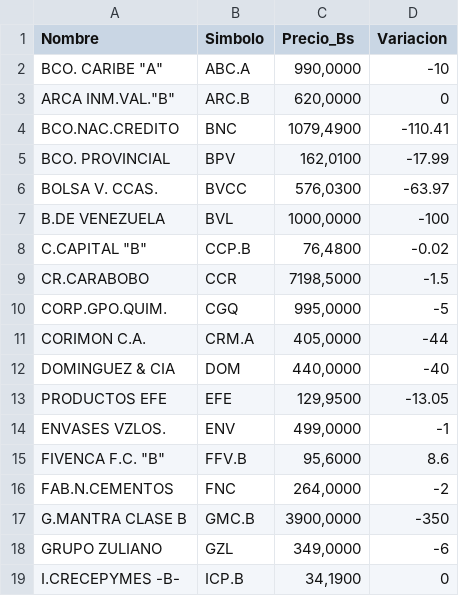
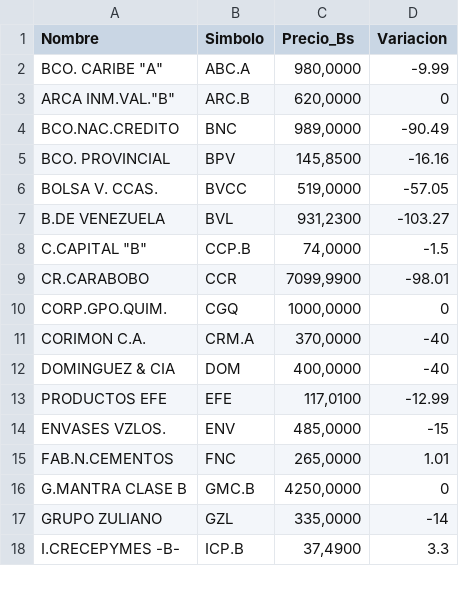
Before and after one commit to JoseAlirioCardoza/BVC, a CSV file: data_bvc_actual.csv, drawn as a sheet; only a part is shown; the diff covers the shown part only.

```diff
--- a/data_bvc_actual.csv
+++ b/data_bvc_actual.csv
@@ -1,19 +1,18 @@
 Nombre,Simbolo,Precio_Bs,Variacion
-"BCO. CARIBE ""A""",ABC.A,"990,0000",-10
+"BCO. CARIBE ""A""",ABC.A,"980,0000",-9.99
 "ARCA INM.VAL.""B""",ARC.B,"620,0000",0
-BCO.NAC.CREDITO,BNC,"1079,4900",-110.41
-BCO. PROVINCIAL,BPV,"162,0100",-17.99
-BOLSA V. CCAS.,BVCC,"576,0300",-63.97
-B.DE VENEZUELA,BVL,"1000,0000",-100
-"C.CAPITAL ""B""",CCP.B,"76,4800",-0.02
-CR.CARABOBO,CCR,"7198,5000",-1.5
-CORP.GPO.QUIM.,CGQ,"995,0000",-5
-CORIMON C.A.,CRM.A,"405,0000",-44
-DOMINGUEZ & CIA,DOM,"440,0000",-40
-PRODUCTOS EFE,EFE,"129,9500",-13.05
-ENVASES VZLOS.,ENV,"499,0000",-1
-"FIVENCA F.C. ""B""",FFV.B,"95,6000",8.6
-FAB.N.CEMENTOS,FNC,"264,0000",-2
-G.MANTRA CLASE B,GMC.B,"3900,0000",-350
-GRUPO ZULIANO,GZL,"349,0000",-6
-I.CRECEPYMES -B-,ICP.B,"34,1900",0
+BCO.NAC.CREDITO,BNC,"989,0000",-90.49
+BCO. PROVINCIAL,BPV,"145,8500",-16.16
+BOLSA V. CCAS.,BVCC,"519,0000",-57.05
+B.DE VENEZUELA,BVL,"931,2300",-103.27
+"C.CAPITAL ""B""",CCP.B,"74,0000",-1.5
+CR.CARABOBO,CCR,"7099,9900",-98.01
+CORP.GPO.QUIM.,CGQ,"1000,0000",0
+CORIMON C.A.,CRM.A,"370,0000",-40
+DOMINGUEZ & CIA,DOM,"400,0000",-40
+PRODUCTOS EFE,EFE,"117,0100",-12.99
+ENVASES VZLOS.,ENV,"485,0000",-15
+FAB.N.CEMENTOS,FNC,"265,0000",1.01
+G.MANTRA CLASE B,GMC.B,"4250,0000",0
+GRUPO ZULIANO,GZL,"335,0000",-14
+I.CRECEPYMES -B-,ICP.B,"37,4900",3.3
```
Also changed, not shown: 1 added row, 1 removed row and 26 edited cells elsewhere in this file.
